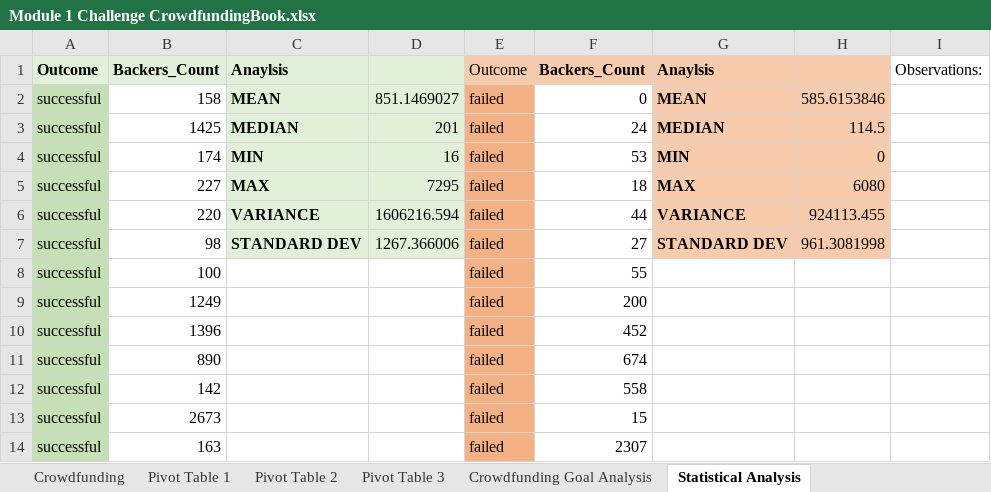
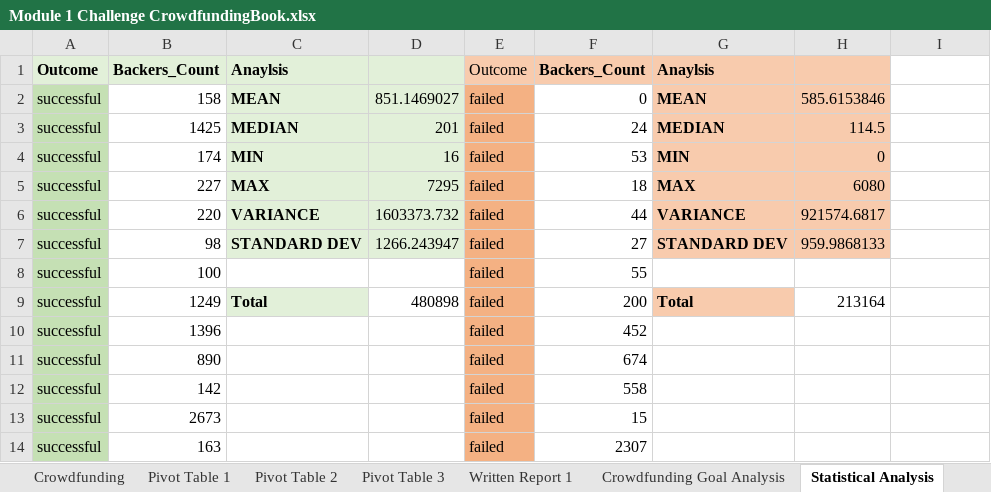
Before and after one commit to kristianrafuse/Assignments, an Excel workbook: Module 1 Challenge CrowdfundingBook.xlsx, sheet Statistical Analysis, drawn as a sheet; only a part is shown; values as stored, in another font and other column widths than the file's, no borders; the diff names each change by its address in the sheet, - before the commit and + after, or states it on an @@ line.

```diff
--- a/Module 1 Challenge CrowdfundingBook.xlsx (sheet Statistical Analysis)
+++ b/Module 1 Challenge CrowdfundingBook.xlsx (sheet Statistical Analysis)
+sheet tab: Written Report 1
-I1: Observations:
+I1: (empty)
-D6: 1606216.594
+D6: 1603373.732
-H6: 924113.455
+H6: 921574.6817
-D7: 1267.366006
+D7: 1266.243947
-H7: 961.3081998
+H7: 959.9868133
-C9: (empty)
+C9: Total
-C9 fill: none
+C9 fill: #E2F0D9
-D9: (empty)
+D9: 480898
-G9: (empty)
+G9: Total
-G9 fill: none
+G9 fill: #F8CBAD
-H9: (empty)
+H9: 213164
```
Also changed, not shown: sheet Pivot Table 1, other sheet tabs, charts or pictures.
